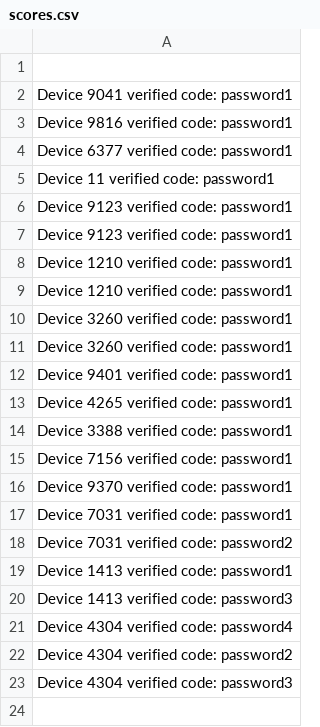
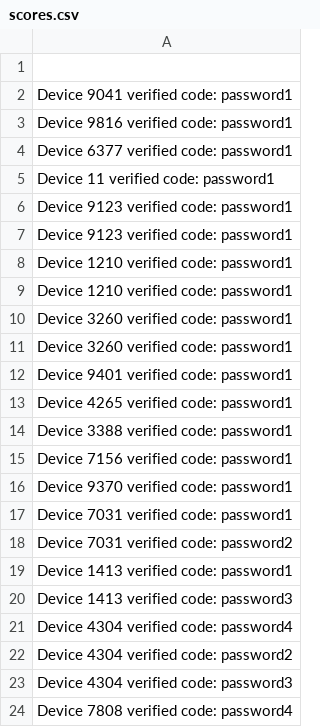
Before and after one commit to AD12334/foobar2025, a CSV file: scores.csv, drawn as a sheet; the diff names each change by its address in the sheet, - before the commit and + after, or states it on an @@ line.

Commit message:
'hallo'

```diff
--- a/scores.csv
+++ b/scores.csv
+row 24: Device 7808 verified code: password4
```
